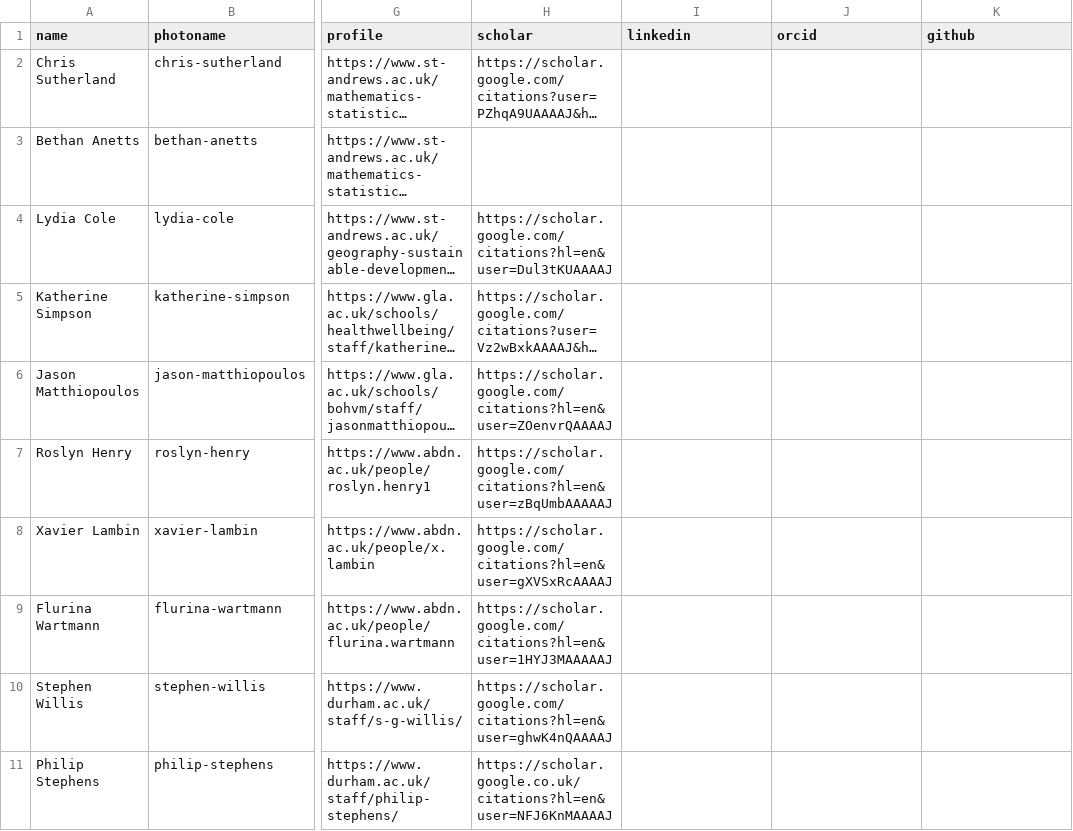
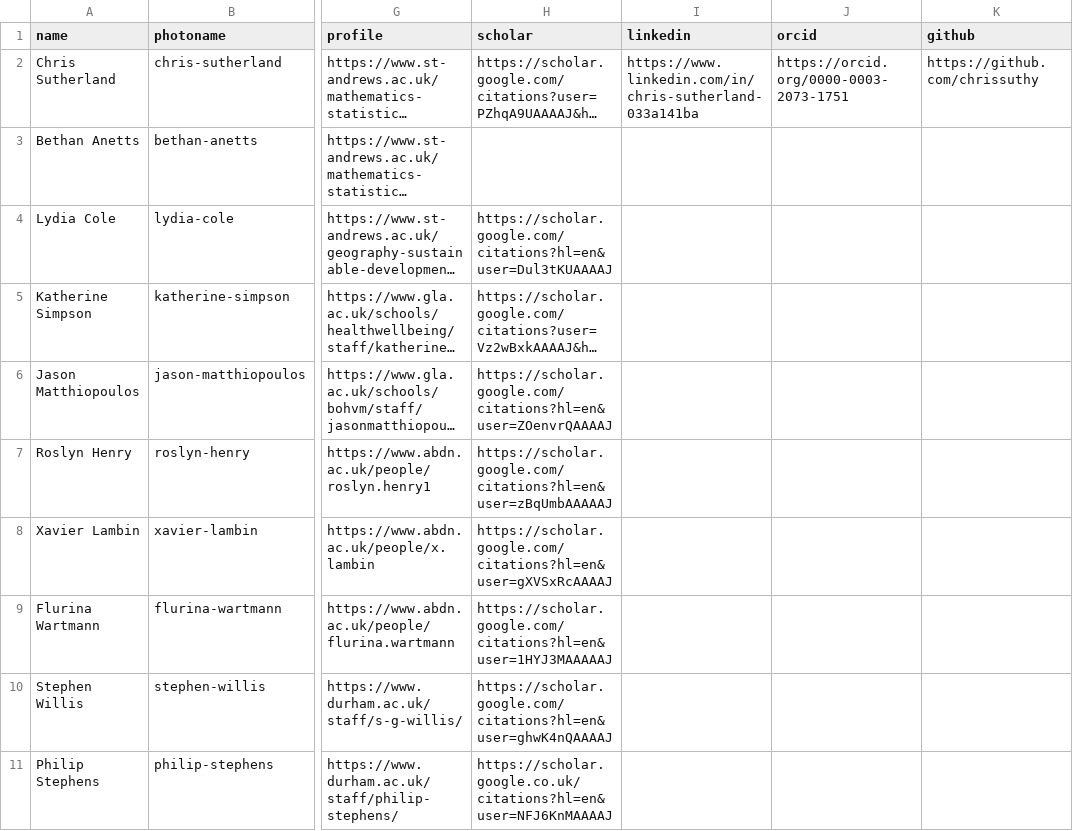
Before and after one commit to netgain-dfa/netgain-dfa.github.io, a CSV file: data/team.csv, drawn as a sheet; only a part is shown, gaps mark what is left out; long unchanged cells end in …; the diff names each change by its address in the sheet, - before the commit and + after, or states it on an @@ line.

```diff
--- a/data/team.csv
+++ b/data/team.csv
-I2 (linkedin): (empty)
+I2 (linkedin): https://www.linkedin.com/in/chris-sutherland-033a141ba
-J2 (orcid): (empty)
+J2 (orcid): https://orcid.org/0000-0003-2073-1751
-K2 (github): (empty)
+K2 (github): https://github.com/chrissuthy
```
